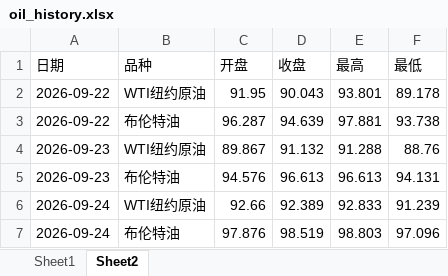
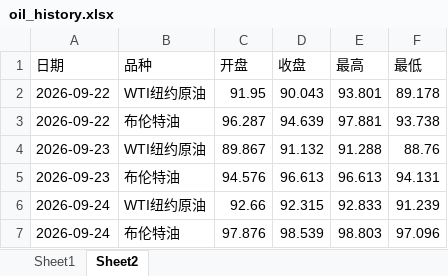
Before and after one commit to no532/Oil-price-update, an Excel workbook: 国际/oil_history.xlsx, sheet Sheet2, drawn as a sheet; values as stored, in another font and other column widths than the file's, no borders; the diff names each change by its address in the sheet, - before the commit and + after, or states it on an @@ line.

```diff
--- a/国际/oil_history.xlsx (sheet Sheet2)
+++ b/国际/oil_history.xlsx (sheet Sheet2)
-D6 (收盘): 92.389
+D6 (收盘): 92.315
-D7 (收盘): 98.519
+D7 (收盘): 98.539
```
Also changed, not shown: sheet Sheet1, 3 other files.
